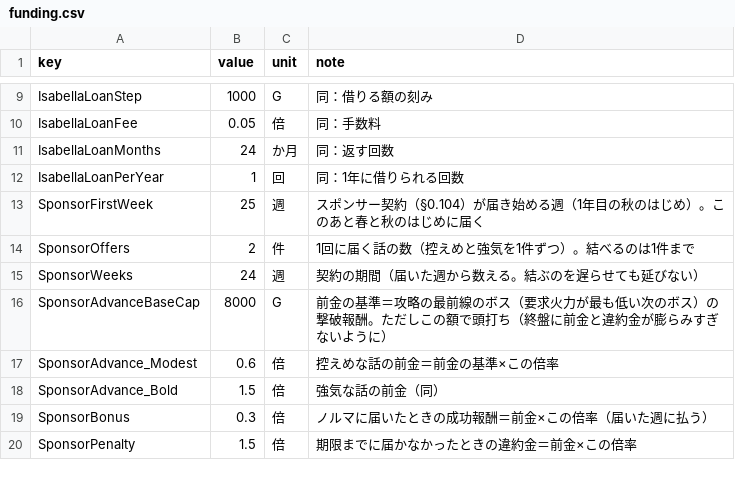
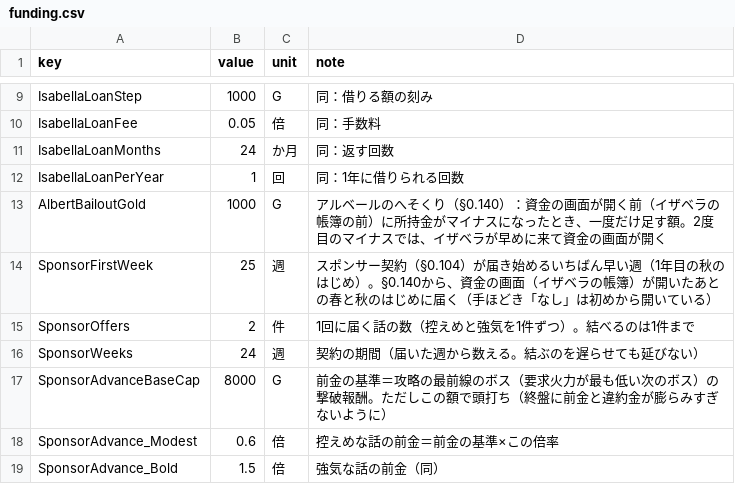
Before and after one commit to takahiro1115/guild-manager, a CSV file: docs/04_バランス表/funding.csv, drawn as a sheet; only a part is shown, gaps mark what is left out; the shorter side is filled out with more unchanged rows.

```diff
--- a/docs/04_バランス表/funding.csv
+++ b/docs/04_バランス表/funding.csv
@@ -12,3 +12,4 @@ IsabellaLoanMonths,24,か月,同：返す回数
 IsabellaLoanPerYear,1,回,同：1年に借りられる回数
-SponsorFirstWeek,25,週,スポンサー契約（§0.104）が届き始める週（1年目の秋のはじめ）。このあと春と秋のはじめに届く
+AlbertBailoutGold,1000,G,アルベールのへそくり（§0.140）：資金の画面が開く前（イザベラの帳簿の前）に所持金がマイナスになったとき、一度だけ足す額。2度目のマイナスでは、イザベラが早めに来て資金の画面が開く
+SponsorFirstWeek,25,週,スポンサー契約（§0.104）が届き始めるいちばん早い週（1年目の秋のはじめ）。§0.140から、資金の画面（イザベラの帳簿）が開いたあとの春と秋のはじめに届く（手ほどき「なし」は初めから開いている）
 SponsorOffers,2,件,1回に届く話の数（控えめと強気を1件ずつ）。結べるのは1件まで
```
Also changed, not shown: docs/04_バランス表/isabella.csv, 40 other files.
